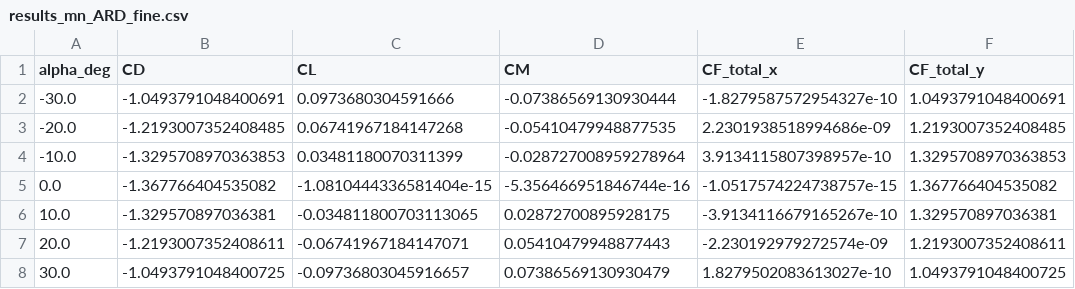
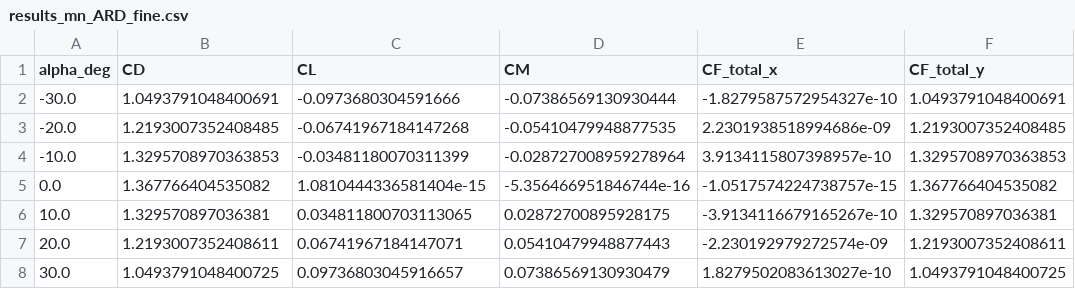
Before and after one commit to K4st1ll0/Aerodinamica, a CSV file: results/csv/results_mn_ARD_fine.csv, drawn as a sheet; only a part is shown; the diff names each change by its address in the sheet, - before the commit and + after, or states it on an @@ line.

```diff
--- a/results/csv/results_mn_ARD_fine.csv
+++ b/results/csv/results_mn_ARD_fine.csv
-B2 (CD): -1.0493791048400691
+B2 (CD): 1.0493791048400691
-C2 (CL): 0.0973680304591666
+C2 (CL): -0.0973680304591666
-B3 (CD): -1.2193007352408485
+B3 (CD): 1.2193007352408485
-C3 (CL): 0.06741967184147268
+C3 (CL): -0.06741967184147268
-B4 (CD): -1.3295708970363853
+B4 (CD): 1.3295708970363853
-C4 (CL): 0.03481180070311399
+C4 (CL): -0.03481180070311399
-B5 (CD): -1.367766404535082
+B5 (CD): 1.367766404535082
-C5 (CL): -1.0810444336581404e-15
+C5 (CL): 1.0810444336581404e-15
-B6 (CD): -1.329570897036381
+B6 (CD): 1.329570897036381
-C6 (CL): -0.034811800703113065
+C6 (CL): 0.034811800703113065
-B7 (CD): -1.2193007352408611
+B7 (CD): 1.2193007352408611
-C7 (CL): -0.06741967184147071
+C7 (CL): 0.06741967184147071
-B8 (CD): -1.0493791048400725
+B8 (CD): 1.0493791048400725
-C8 (CL): -0.09736803045916657
+C8 (CL): 0.09736803045916657
```
Also changed, not shown: results/csv/results_mn_ARD_coarse.csv, results/csv/results_mn_ARD_coarsest.csv, 26 other files.
